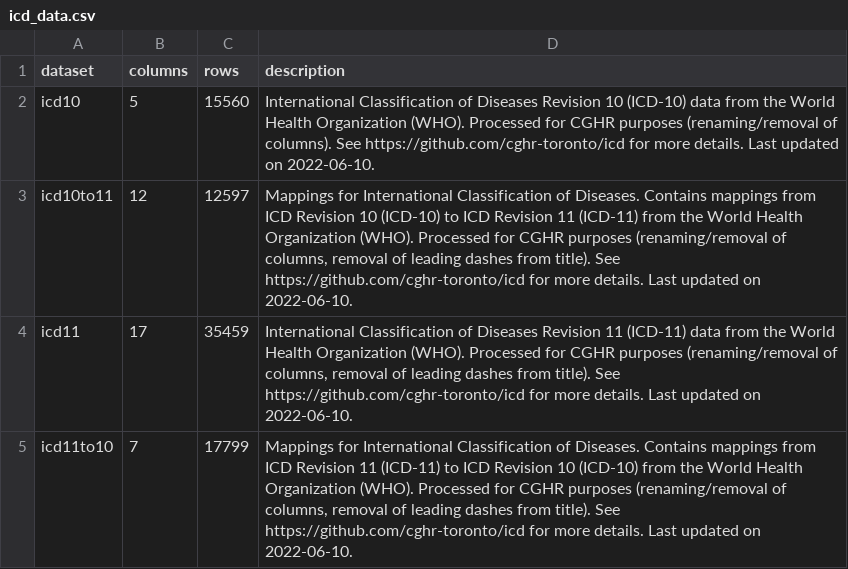
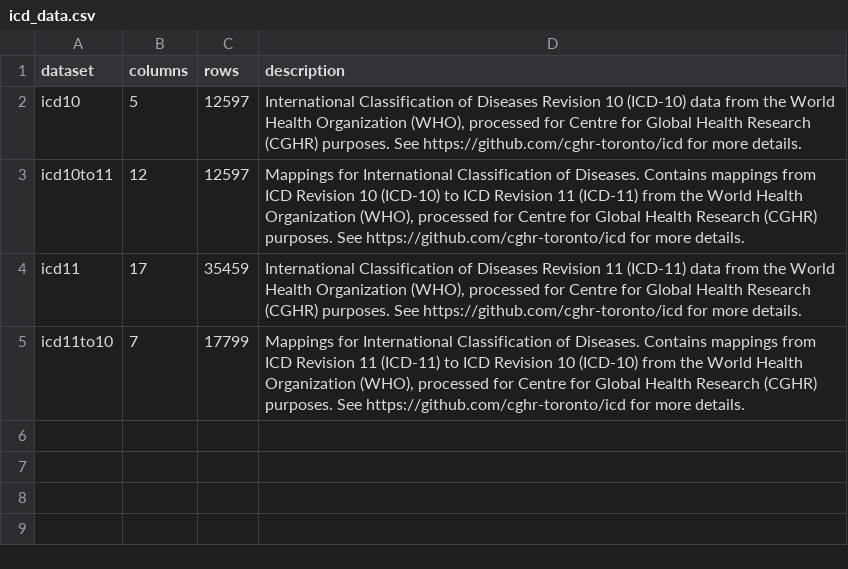
Before and after one commit to cghr-toronto/icd, a CSV file: data/icd_data.csv, drawn as a sheet.

Commit message:
Add notes and updated to config; Add README details for datasets

```diff
--- a/data/icd_data.csv
+++ b/data/icd_data.csv
@@ -1,5 +1,5 @@
 dataset,columns,rows,description
-icd10,5,15560,International Classification of Diseases Revision 10 (ICD-10) data from the World Health Organization (WHO). Processed for CGHR purposes (renaming/removal of columns). See https://github.com/cghr-toronto/icd for more details. Last updated on 2022-06-10.
-icd10to11,12,12597,"Mappings for International Classification of Diseases. Contains mappings from ICD Revision 10 (ICD-10) to ICD Revision 11 (ICD-11) from the World Health Organization (WHO). Processed for CGHR purposes (renaming/removal of columns, removal of leading dashes from title). See https://github.com/cghr-toronto/icd for more details. Last updated on 2022-06-10."
-icd11,17,35459,"International Classification of Diseases Revision 11 (ICD-11) data from the World Health Organization (WHO). Processed for CGHR purposes (renaming/removal of columns, removal of leading dashes from title). See https://github.com/cghr-toronto/icd for more details. Last updated on 2022-06-10."
-icd11to10,7,17799,"Mappings for International Classification of Diseases. Contains mappings from ICD Revision 11 (ICD-11) to ICD Revision 10 (ICD-10) from the World Health Organization (WHO). Processed for CGHR purposes (renaming/removal of columns, removal of leading dashes from title). See https://github.com/cghr-toronto/icd for more details. Last updated on 2022-06-10."
+icd10,5,12597,"International Classification of Diseases Revision 10 (ICD-10) data from the World Health Organization (WHO), processed for Centre for Global Health Research (CGHR) purposes. See https://github.com/cghr-toronto/icd for more details."
+icd10to11,12,12597,"Mappings for International Classification of Diseases. Contains mappings from ICD Revision 10 (ICD-10) to ICD Revision 11 (ICD-11) from the World Health Organization (WHO), processed for Centre for Global Health Research (CGHR) purposes. See https://github.com/cghr-toronto/icd for more details."
+icd11,17,35459,"International Classification of Diseases Revision 11 (ICD-11) data from the World Health Organization (WHO), processed for Centre for Global Health Research (CGHR) purposes. See https://github.com/cghr-toronto/icd for more details."
+icd11to10,7,17799,"Mappings for International Classification of Diseases. Contains mappings from ICD Revision 11 (ICD-11) to ICD Revision 10 (ICD-10) from the World Health Organization (WHO), processed for Centre for Global Health Research (CGHR) purposes. See https://github.com/cghr-toronto/icd for more details."
```
Also changed, not shown: data/icd_ddict.csv, 7 other files.
